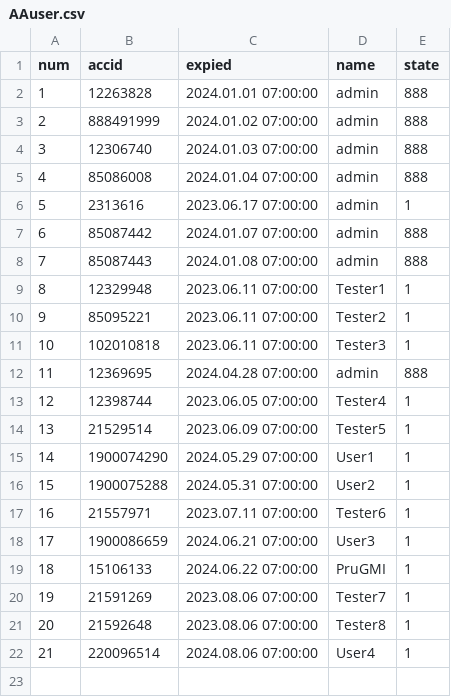
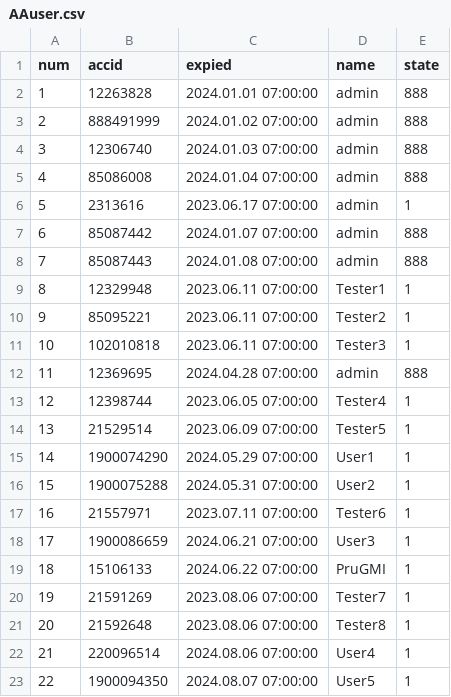
Before and after one commit to darkangelFX/TheArch, a CSV file: Lic/AAuser.csv, drawn as a sheet; the diff names each change by its address in the sheet, - before the commit and + after, or states it on an @@ line.

Commit message:
Update AAuser.csv

```diff
--- a/Lic/AAuser.csv
+++ b/Lic/AAuser.csv
+row 23: 22 | 1900094350 | 2024.08.07 07:00:00 | User5 | 1
```
